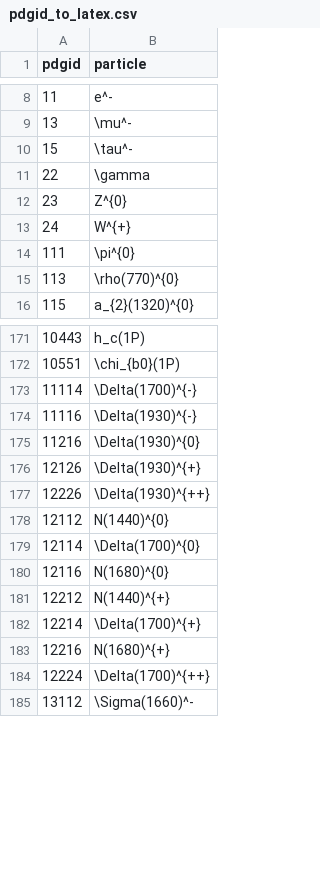
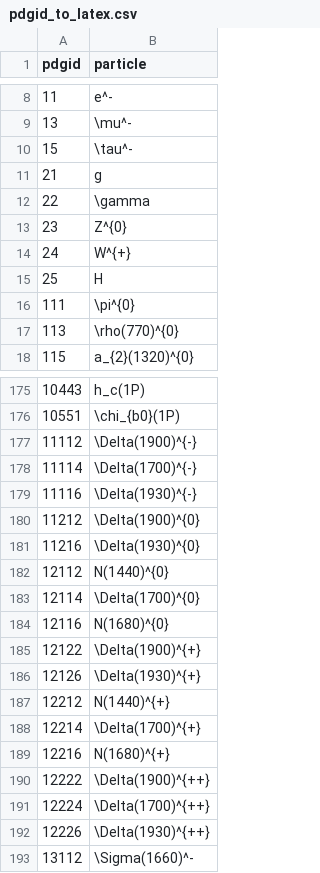
Before and after one commit to scikit-hep/particle, a CSV file: particle/data/pdgid_to_latex.csv, drawn as a sheet; only a part is shown, gaps mark what is left out; the diff covers the shown part only.

```diff
--- a/particle/data/pdgid_to_latex.csv
+++ b/particle/data/pdgid_to_latex.csv
@@ -10,2 +10,3 @@ pdgid,particle
 15,\tau^-
+21,g
 22,\gamma
@@ -13,2 +14,3 @@ pdgid,particle
 24,W^{+}
+25,H
 111,\pi^{0}
@@ -172,7 +176,7 @@ pdgid,particle
 10551,\chi_{b0}(1P)
+11112,\Delta(1900)^{-}
 11114,\Delta(1700)^{-}
 11116,\Delta(1930)^{-}
+11212,\Delta(1900)^{0}
 11216,\Delta(1930)^{0}
-12126,\Delta(1930)^{+}
-12226,\Delta(1930)^{++}
 12112,N(1440)^{0}
@@ -180,2 +184,4 @@ pdgid,particle
 12116,N(1680)^{0}
+12122,\Delta(1900)^{+}
+12126,\Delta(1930)^{+}
 12212,N(1440)^{+}
@@ -183,3 +189,5 @@ pdgid,particle
 12216,N(1680)^{+}
+12222,\Delta(1900)^{++}
 12224,\Delta(1700)^{++}
+12226,\Delta(1930)^{++}
 13112,\Sigma(1660)^-
```
Also changed, not shown: 17 added rows, 2 removed rows and 24 moved rows elsewhere in this file, particle/data/particle2018.csv, 2 other files.
